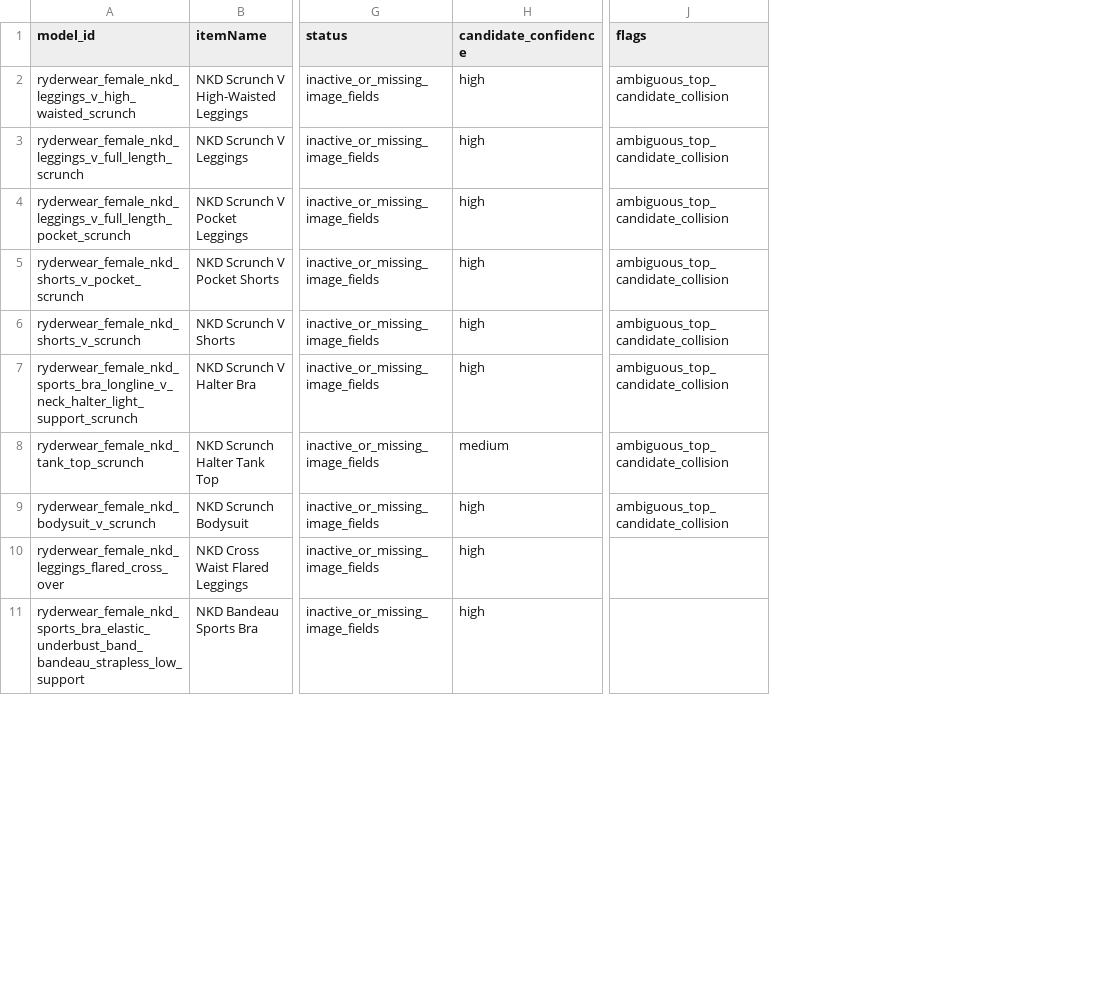
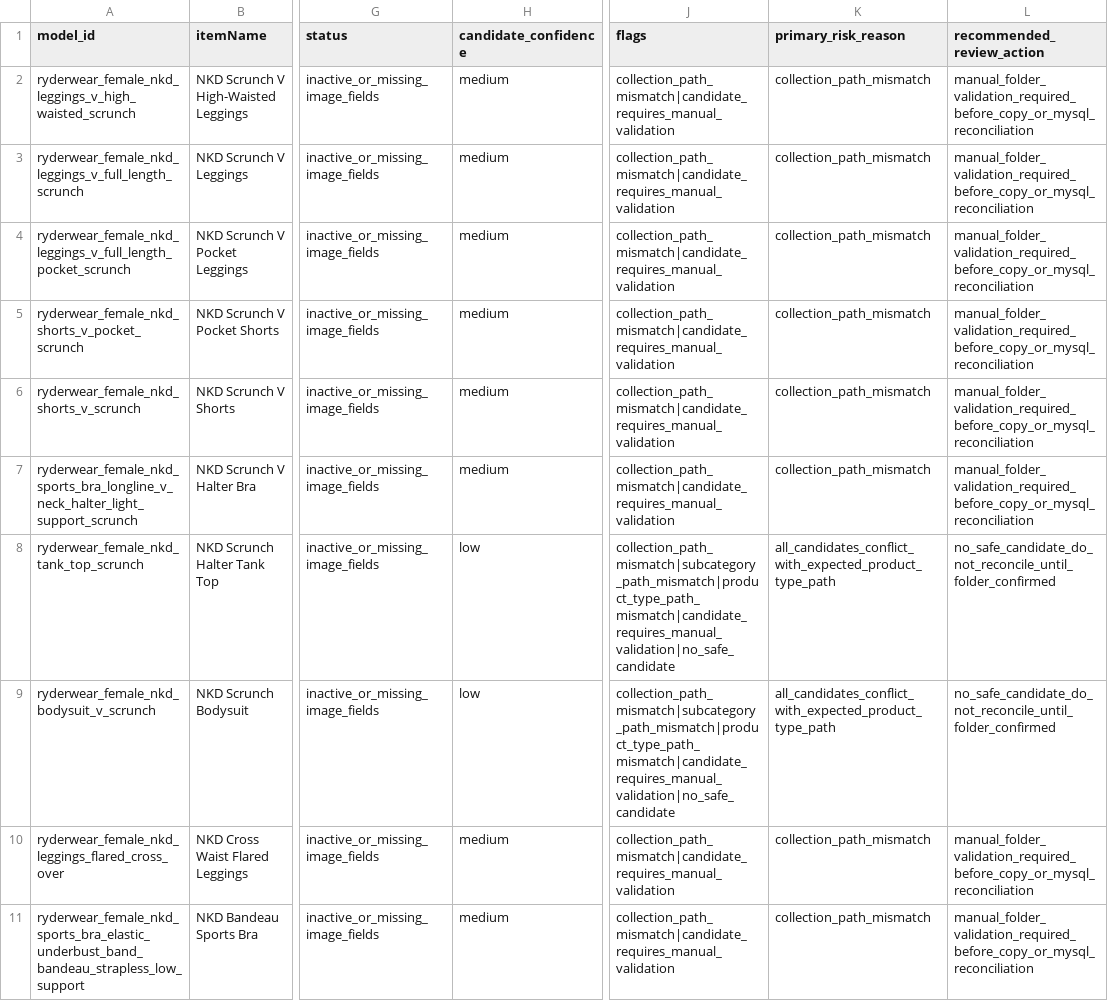
Before and after one commit to ReubenJFraser/sports-warehouse, a CSV file: docs/operations/generated/ryderwear-batch-2-image-readiness-review.csv, drawn as a sheet; only a part is shown, gaps mark what is left out; the diff covers the shown part only; the diff names each change by its address in the sheet, - before the commit and + after, or states it on an @@ line.

Commit message:
Adjust Ryderwear batch 2 readiness confidence and mismatch flags

```diff
--- a/docs/operations/generated/ryderwear-batch-2-image-readiness-review.csv
+++ b/docs/operations/generated/ryderwear-batch-2-image-readiness-review.csv
+column K (primary_risk_reason), rows 2-11: collection_path_mismatch | collection_path_mismatch | collection_path_mismatch | collection_path_mismatch | collection_path_mismatch | collection_path_mismatch | all_candidates_conflict_with_expected_product_type_path | all_candidates_conflict_with_expected_product_type_path | collection_path_mismatch | collection_path_mismatch
+column L (recommended_review_action), rows 2-11: manual_folder_validation_required_before_copy_or_mysql_reconciliation | manual_folder_validation_required_before_copy_or_mysql_reconciliation | manual_folder_validation_required_before_copy_or_mysql_reconciliation | manual_folder_validation_required_before_copy_or_mysql_reconciliation | manual_folder_validation_required_before_copy_or_mysql_reconciliation | manual_folder_validation_required_before_copy_or_mysql_reconciliation | no_safe_candidate_do_not_reconcile_until_folder_confirmed | no_safe_candidate_do_not_reconcile_until_folder_confirmed | manual_folder_validation_required_before_copy_or_mysql_reconciliation | manual_folder_validation_required_before_copy_or_mysql_reconciliation
-H2:H7 (candidate_confidence): high
+H2:H7 (candidate_confidence): medium
-J2:J7 (flags): ambiguous_top_candidate_collision
+J2:J7 (flags): collection_path_mismatch|candidate_requires_manual_validation
-H8 (candidate_confidence): medium
+H8 (candidate_confidence): low
-J8:J9 (flags): ambiguous_top_candidate_collision
+J8:J9 (flags): collection_path_mismatch|subcategory_path_mismatch|product_type_path_mismatch|candidate_requires_manual_validation|no_safe_candidate
-H9 (candidate_confidence): high
+H9 (candidate_confidence): low
-H10:H11 (candidate_confidence): high
+H10:H11 (candidate_confidence): medium
-J10:J11 (flags): (empty)
+J10:J11 (flags): collection_path_mismatch|candidate_requires_manual_validation
```
Also changed, not shown: 26 edited cells elsewhere in this file, 1 other file.
